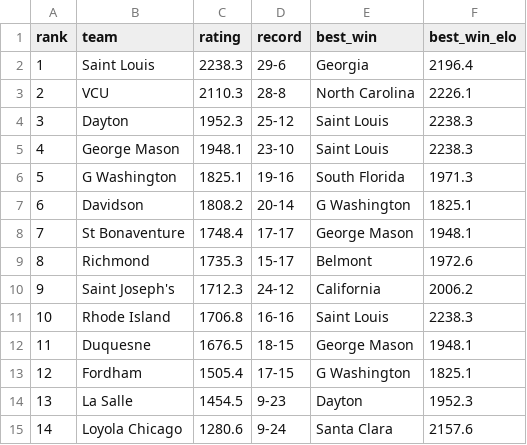
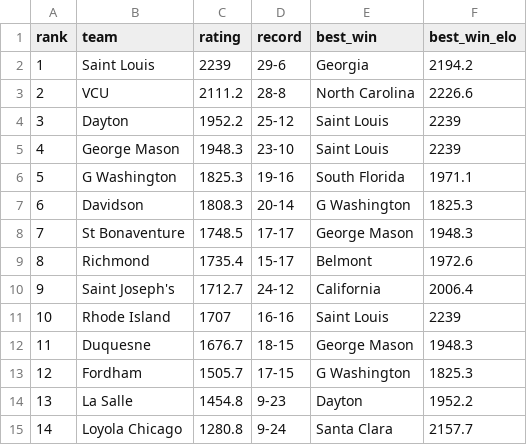
Before and after one commit to lukecassada05-eng/lukecassada.github.io, a CSV file: CBB/data/Atlantic_10_Conference_Elo_2026.csv, drawn as a sheet.

```diff
--- a/CBB/data/Atlantic_10_Conference_Elo_2026.csv
+++ b/CBB/data/Atlantic_10_Conference_Elo_2026.csv
@@ -1,15 +1,15 @@
 rank,team,rating,record,best_win,best_win_elo
-1,Saint Louis,2238.3,29-6,Georgia,2196.4
-2,VCU,2110.3,28-8,North Carolina,2226.1
-3,Dayton,1952.3,25-12,Saint Louis,2238.3
-4,George Mason,1948.1,23-10,Saint Louis,2238.3
-5,G Washington,1825.1,19-16,South Florida,1971.3
-6,Davidson,1808.2,20-14,G Washington,1825.1
-7,St Bonaventure,1748.4,17-17,George Mason,1948.1
-8,Richmond,1735.3,15-17,Belmont,1972.6
-9,Saint Joseph's,1712.3,24-12,California,2006.2
-10,Rhode Island,1706.8,16-16,Saint Louis,2238.3
-11,Duquesne,1676.5,18-15,George Mason,1948.1
-12,Fordham,1505.4,17-15,G Washington,1825.1
-13,La Salle,1454.5,9-23,Dayton,1952.3
-14,Loyola Chicago,1280.6,9-24,Santa Clara,2157.6
+1,Saint Louis,2239,29-6,Georgia,2194.2
+2,VCU,2111.2,28-8,North Carolina,2226.6
+3,Dayton,1952.2,25-12,Saint Louis,2239
+4,George Mason,1948.3,23-10,Saint Louis,2239
+5,G Washington,1825.3,19-16,South Florida,1971.1
+6,Davidson,1808.3,20-14,G Washington,1825.3
+7,St Bonaventure,1748.5,17-17,George Mason,1948.3
+8,Richmond,1735.4,15-17,Belmont,1972.6
+9,Saint Joseph's,1712.7,24-12,California,2006.4
+10,Rhode Island,1707,16-16,Saint Louis,2239
+11,Duquesne,1676.7,18-15,George Mason,1948.3
+12,Fordham,1505.7,17-15,G Washington,1825.3
+13,La Salle,1454.8,9-23,Dayton,1952.2
+14,Loyola Chicago,1280.8,9-24,Santa Clara,2157.7
```
Also changed, not shown: CBB/data/Atlantic_Coast_Conference_Elo_2026.csv, CBB/data/CBB_Conference_Elo_2026.csv, 34 other files.
